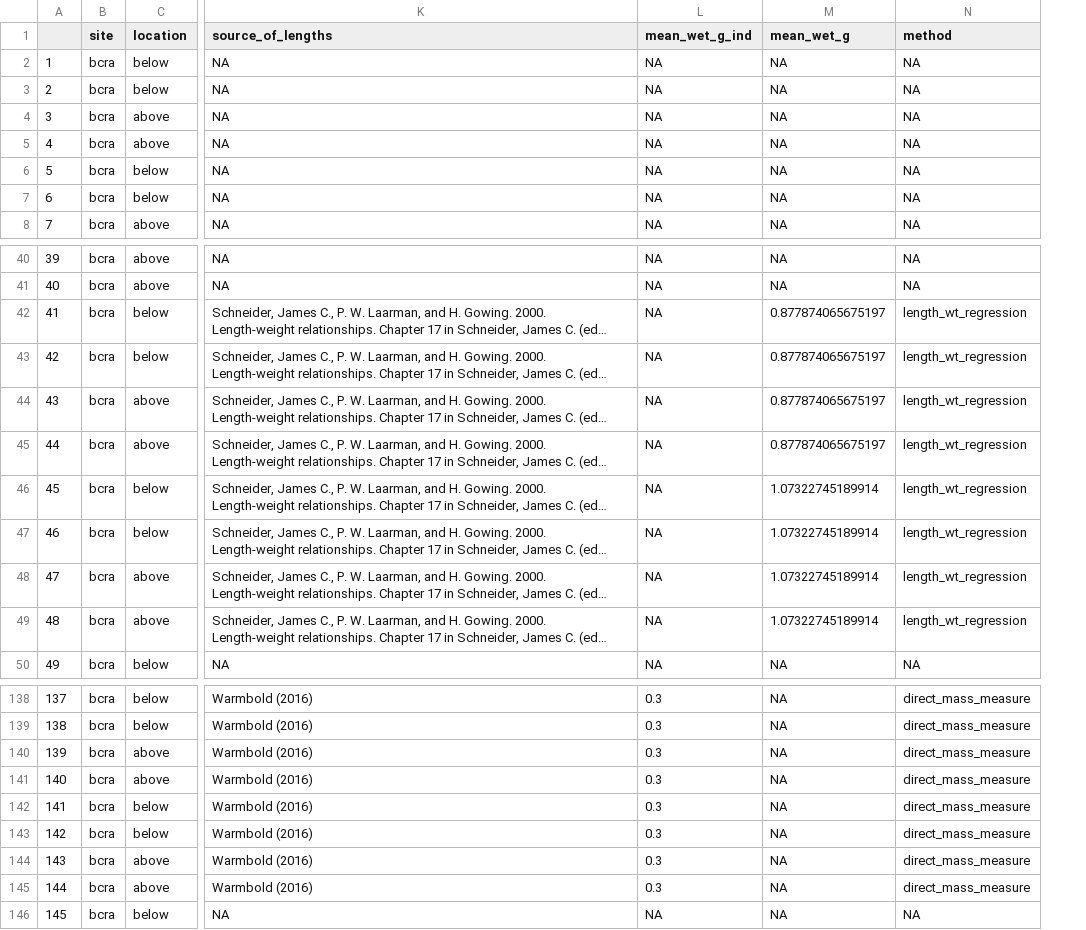
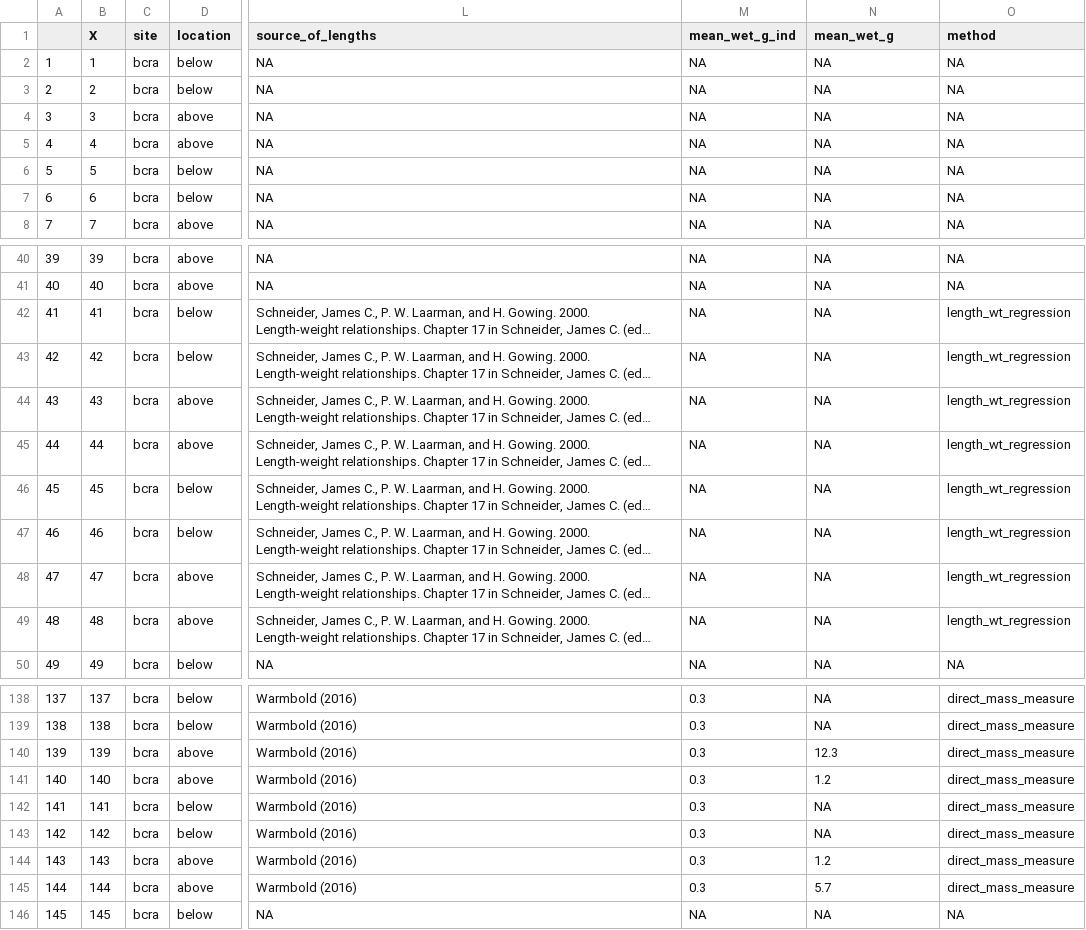
Before and after one commit to jswesner/reu_bcra, a CSV file: fish_abund_mg.csv, drawn as a sheet; only a part is shown, gaps mark what is left out; long unchanged cells end in …; addresses are those after the commit; the diff covers the shown part only; the diff names each change by its address in the sheet, - before the commit and + after, or states it on an @@ line.

Commit message:
fish community from seine hauls

```diff
--- a/fish_abund_mg.csv
+++ b/fish_abund_mg.csv
+column B (X), rows 2-8: 1 | 2 | 3 | 4 | 5 | 6 | 7; rows 40-50: 39 | 40 | 41 | 42 | 43 | 44 | 45 | 46 | 47 | 48 | 49; rows 138-146: 137 | 138 | 139 | 140 | 141 | 142 | 143 | 144 | 145
-N42:N45 (mean_wet_g): 0.877874065675197
+N42:N45 (mean_wet_g): NA
-N46:N49 (mean_wet_g): 1.07322745189914
+N46:N49 (mean_wet_g): NA
-N140 (mean_wet_g): NA
+N140 (mean_wet_g): 12.3
-N141 (mean_wet_g): NA
+N141 (mean_wet_g): 1.2
-N144 (mean_wet_g): NA
+N144 (mean_wet_g): 1.2
-N145 (mean_wet_g): NA
+N145 (mean_wet_g): 5.7
```
Also changed, not shown: 8 edited cells elsewhere in this file.
